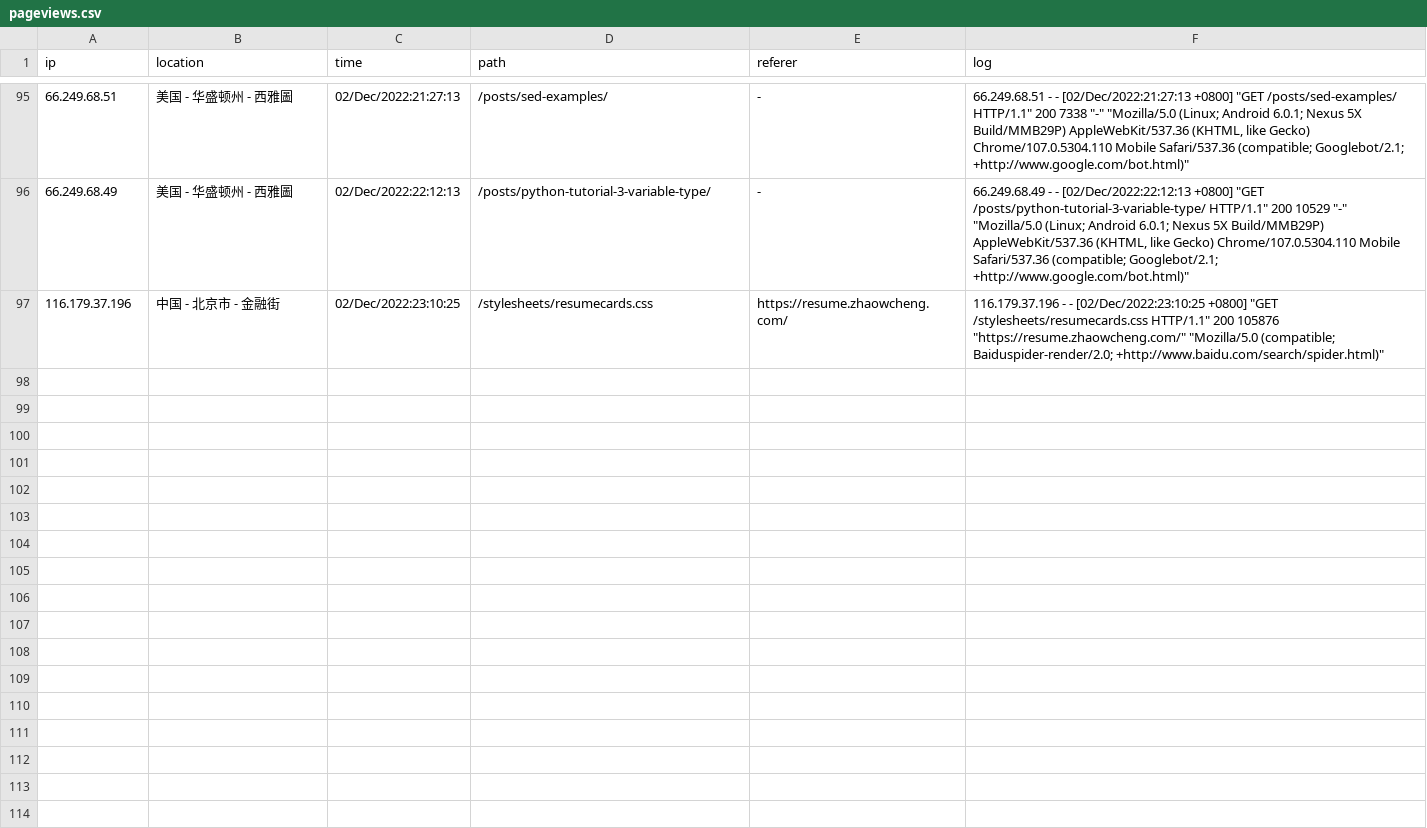
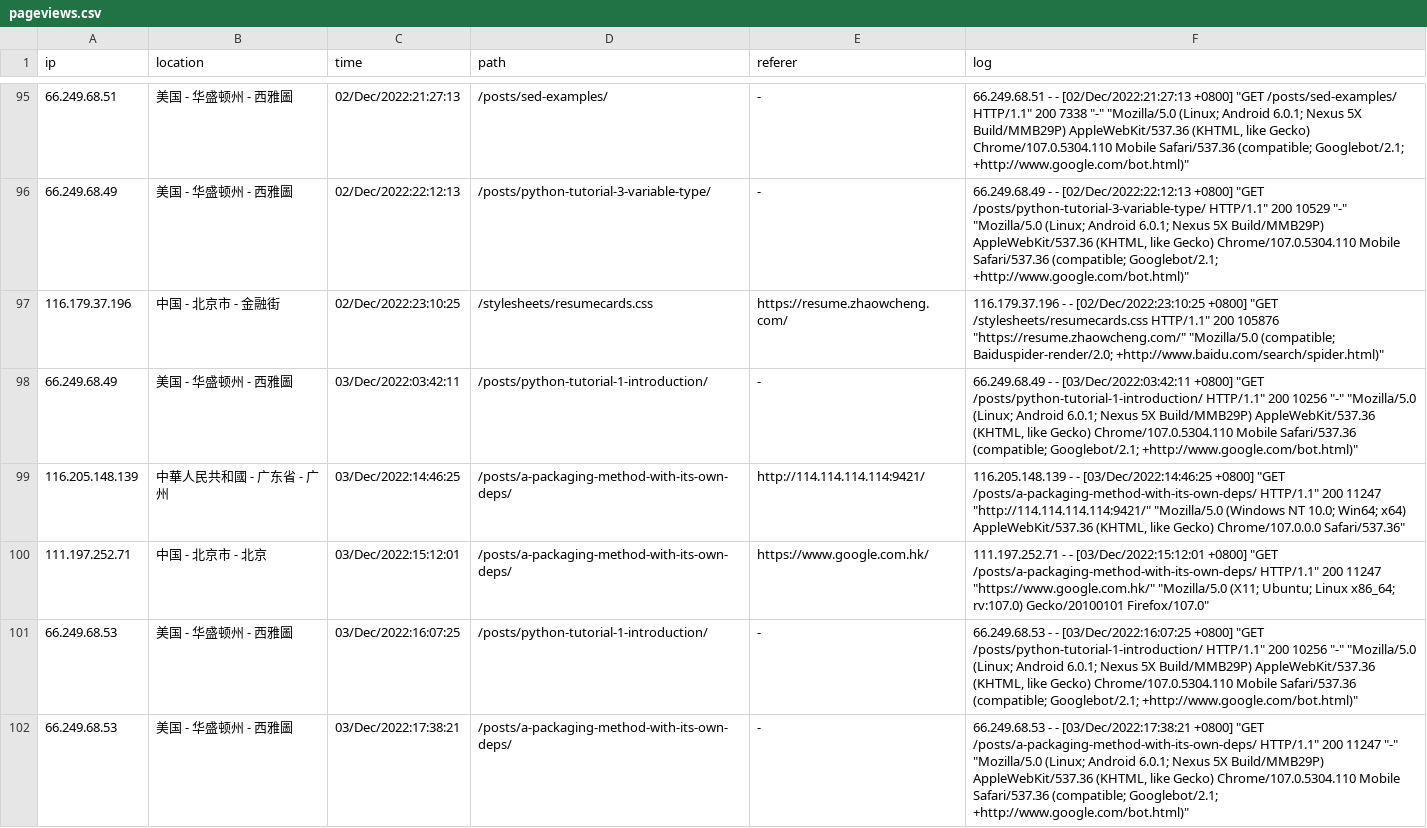
Before and after one commit to zhaowcheng/zhaowcheng.com, a CSV file: data/pageviews.csv, drawn as a sheet; only a part is shown, gaps mark what is left out.

Commit message:
update 2022-12-03 pageviews

```diff
--- a/data/pageviews.csv
+++ b/data/pageviews.csv
@@ -193 +193,11 @@ ip,location,time,path,referer,log
 "
+66.249.68.49,美国 - 华盛顿州 - 西雅圖,03/Dec/2022:03:42:11,/posts/python-tutorial-1-introduction/,-,"66.249.68.49 - - [03/Dec/2022:03:42:11 +0800] ""GET /posts/python-tutorial-1-introduction/ HTTP/1.1"" 200 10256 ""-"" ""Mozilla/5.0 (Linux; Android 6.0.1; Nexus 5X Build/MMB29P) AppleWebKit/537.36 (KHTML, like Gecko) Chrome/107.0.5304.110 Mobile Safari/537.36 (compatible; Googlebot/2.1; +http://www.google.com/bot.html)""
+"
+116.205.148.139,中華人民共和國 - 广东省 - 广州,03/Dec/2022:14:46:25,/posts/a-packaging-method-with-its-own-deps/,http://114.114.114.114:9421/,"116.205.148.139 - - [03/Dec/2022:14:46:25 +0800] ""GET /posts/a-packaging-method-with-its-own-deps/ HTTP/1.1"" 200 11247 ""http://114.114.114.114:9421/"" ""Mozilla/5.0 (Windows NT 10.0; Win64; x64) AppleWebKit/537.36 (KHTML, like Gecko) Chrome/107.0.0.0 Safari/537.36""
+"
+111.197.252.71,中国 - 北京市 - 北京,03/Dec/2022:15:12:01,/posts/a-packaging-method-with-its-own-deps/,https://www.google.com.hk/,"111.197.252.71 - - [03/Dec/2022:15:12:01 +0800] ""GET /posts/a-packaging-method-with-its-own-deps/ HTTP/1.1"" 200 11247 ""https://www.google.com.hk/"" ""Mozilla/5.0 (X11; Ubuntu; Linux x86_64; rv:107.0) Gecko/20100101 Firefox/107.0""
+"
+66.249.68.53,美国 - 华盛顿州 - 西雅圖,03/Dec/2022:16:07:25,/posts/python-tutorial-1-introduction/,-,"66.249.68.53 - - [03/Dec/2022:16:07:25 +0800] ""GET /posts/python-tutorial-1-introduction/ HTTP/1.1"" 200 10256 ""-"" ""Mozilla/5.0 (Linux; Android 6.0.1; Nexus 5X Build/MMB29P) AppleWebKit/537.36 (KHTML, like Gecko) Chrome/107.0.5304.110 Mobile Safari/537.36 (compatible; Googlebot/2.1; +http://www.google.com/bot.html)""
+"
+66.249.68.53,美国 - 华盛顿州 - 西雅圖,03/Dec/2022:17:38:21,/posts/a-packaging-method-with-its-own-deps/,-,"66.249.68.53 - - [03/Dec/2022:17:38:21 +0800] ""GET /posts/a-packaging-method-with-its-own-deps/ HTTP/1.1"" 200 11247 ""-"" ""Mozilla/5.0 (Linux; Android 6.0.1; Nexus 5X Build/MMB29P) AppleWebKit/537.36 (KHTML, like Gecko) Chrome/107.0.5304.110 Mobile Safari/537.36 (compatible; Googlebot/2.1; +http://www.google.com/bot.html)""
+"
```
Also changed, not shown: 1 other file.
